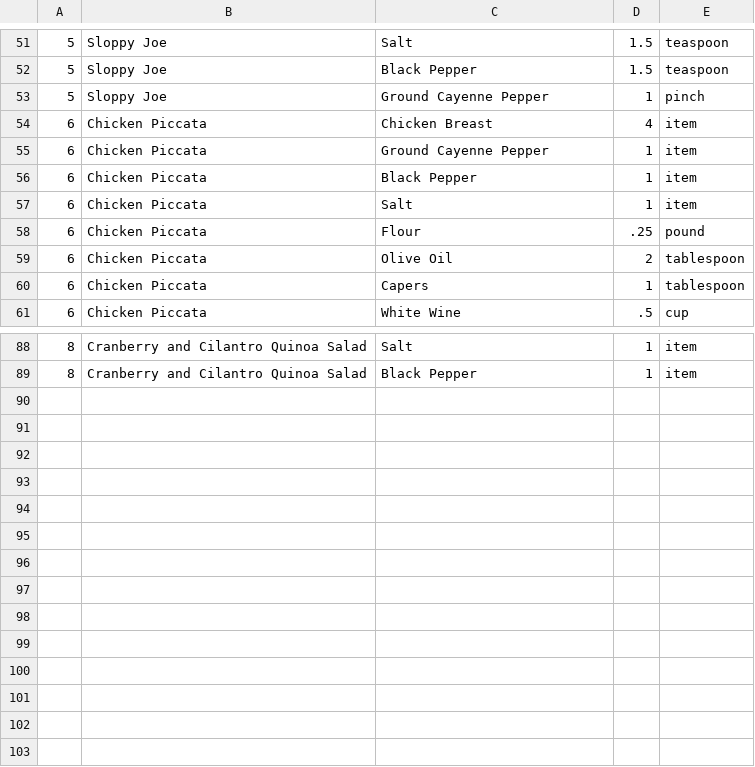
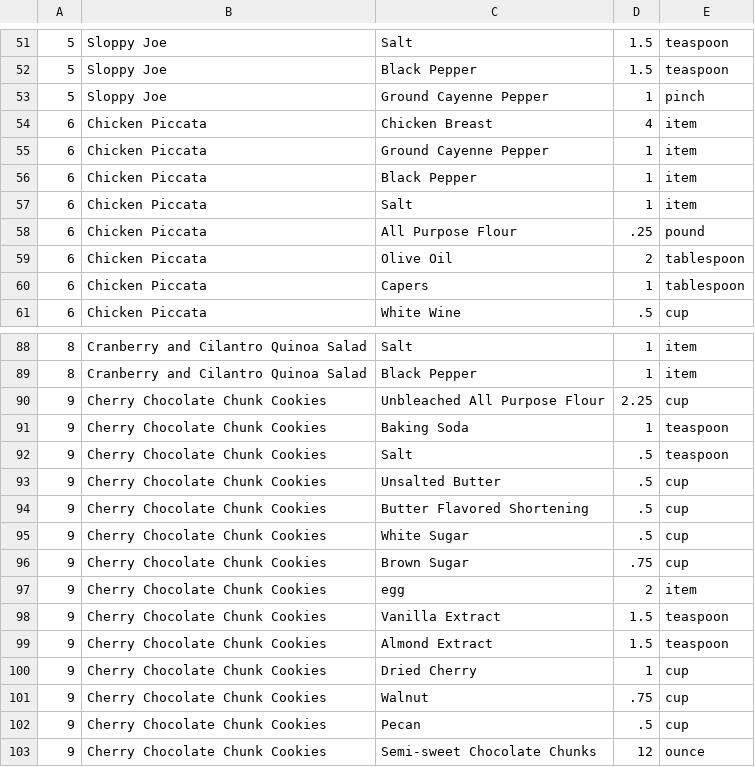
Before and after one commit to johnkelly/kalahari, a CSV file: db/csv/meal_ingredients.csv, drawn as a sheet; only a part is shown, gaps mark what is left out.

```diff
--- a/db/csv/meal_ingredients.csv
+++ b/db/csv/meal_ingredients.csv
@@ -57,3 +57,3 @@
 6,Chicken Piccata,Salt,1,item
-6,Chicken Piccata,Flour,.25,pound
+6,Chicken Piccata,All Purpose Flour,.25,pound
 6,Chicken Piccata,Olive Oil,2,tablespoon
@@ -89 +89,15 @@
 8,Cranberry and Cilantro Quinoa Salad,Black Pepper,1,item
+9,Cherry Chocolate Chunk Cookies,Unbleached All Purpose Flour,2.25,cup
+9,Cherry Chocolate Chunk Cookies,Baking Soda,1,teaspoon
+9,Cherry Chocolate Chunk Cookies,Salt,.5,teaspoon
+9,Cherry Chocolate Chunk Cookies,Unsalted Butter,.5,cup
+9,Cherry Chocolate Chunk Cookies,Butter Flavored Shortening,.5,cup
+9,Cherry Chocolate Chunk Cookies,White Sugar,.5,cup
+9,Cherry Chocolate Chunk Cookies,Brown Sugar,.75,cup
+9,Cherry Chocolate Chunk Cookies,egg,2,item
+9,Cherry Chocolate Chunk Cookies,Vanilla Extract,1.5,teaspoon
+9,Cherry Chocolate Chunk Cookies,Almond Extract,1.5,teaspoon
+9,Cherry Chocolate Chunk Cookies,Dried Cherry,1,cup
+9,Cherry Chocolate Chunk Cookies,Walnut,.75,cup
+9,Cherry Chocolate Chunk Cookies,Pecan,.5,cup
+9,Cherry Chocolate Chunk Cookies,Semi-sweet Chocolate Chunks,12,ounce
```
Also changed, not shown: db/csv/meal_appliances.csv, db/csv/meal_directions.csv.
